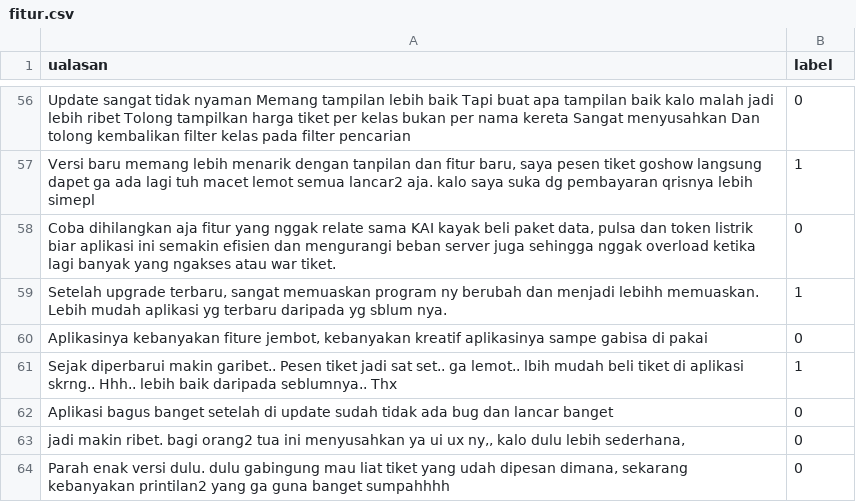
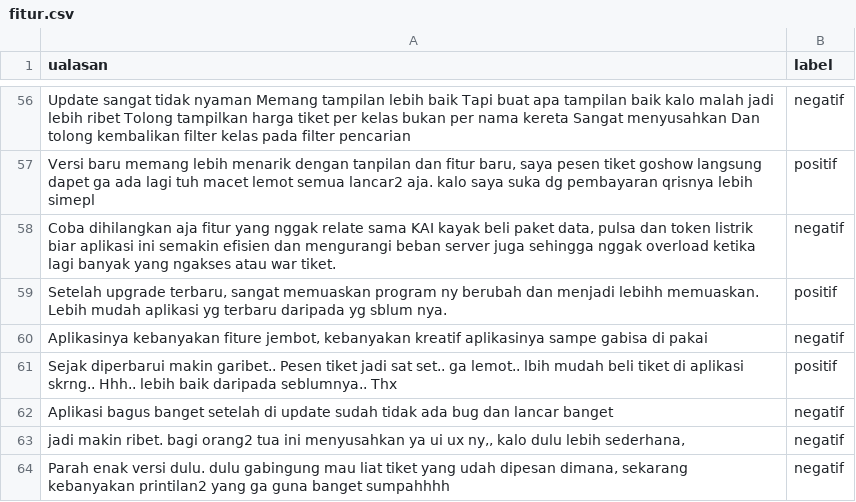
Before and after one commit to sofyitahm/SKRIPSI, a CSV file: fitur.csv, drawn as a sheet; only a part is shown, gaps mark what is left out; the diff covers the shown part only.

```diff
--- a/fitur.csv
+++ b/fitur.csv
@@ -56,9 +56,9 @@
-"Update sangat tidak nyaman Memang tampilan lebih baik Tapi buat apa tampilan baik kalo malah jadi lebih ribet Tolong tampilkan harga tiket per kelas bukan per nama kereta Sangat menyusahkan Dan tolong kembalikan filter kelas pada filter pencarian","0"
-"Versi baru memang lebih menarik dengan tanpilan dan fitur baru, saya pesen tiket goshow langsung dapet ga ada lagi tuh macet lemot semua lancar2 aja. kalo saya suka dg pembayaran qrisnya lebih  simepl","1"
-"Coba dihilangkan aja fitur yang nggak relate sama KAI kayak beli paket data, pulsa dan token listrik biar aplikasi ini semakin efisien dan mengurangi beban server juga sehingga nggak overload ketika lagi banyak yang ngakses atau war tiket.","0"
-"Setelah upgrade terbaru, sangat memuaskan program ny berubah dan menjadi lebihh memuaskan. Lebih mudah aplikasi yg terbaru daripada yg sblum nya.","1"
-"Aplikasinya kebanyakan fiture jembot, kebanyakan kreatif aplikasinya sampe gabisa di pakai","0"
-"Sejak diperbarui makin garibet.. Pesen tiket jadi sat set.. ga lemot.. lbih mudah beli tiket di aplikasi skrng.. Hhh.. lebih baik daripada seblumnya.. Thx","1"
-"Aplikasi bagus banget setelah di update sudah tidak ada bug dan lancar banget","0"
-"jadi makin ribet. bagi orang2 tua ini menyusahkan ya ui ux ny,, kalo dulu lebih sederhana,","0"
-"Parah enak versi dulu. dulu gabingung mau liat tiket yang udah dipesan dimana, sekarang kebanyakan printilan2 yang ga guna banget sumpahhhh","0"
+"Update sangat tidak nyaman Memang tampilan lebih baik Tapi buat apa tampilan baik kalo malah jadi lebih ribet Tolong tampilkan harga tiket per kelas bukan per nama kereta Sangat menyusahkan Dan tolong kembalikan filter kelas pada filter pencarian","negatif"
+"Versi baru memang lebih menarik dengan tanpilan dan fitur baru, saya pesen tiket goshow langsung dapet ga ada lagi tuh macet lemot semua lancar2 aja. kalo saya suka dg pembayaran qrisnya lebih  simepl","positif"
+"Coba dihilangkan aja fitur yang nggak relate sama KAI kayak beli paket data, pulsa dan token listrik biar aplikasi ini semakin efisien dan mengurangi beban server juga sehingga nggak overload ketika lagi banyak yang ngakses atau war tiket.","negatif"
+"Setelah upgrade terbaru, sangat memuaskan program ny berubah dan menjadi lebihh memuaskan. Lebih mudah aplikasi yg terbaru daripada yg sblum nya.","positif"
+"Aplikasinya kebanyakan fiture jembot, kebanyakan kreatif aplikasinya sampe gabisa di pakai","negatif"
+"Sejak diperbarui makin garibet.. Pesen tiket jadi sat set.. ga lemot.. lbih mudah beli tiket di aplikasi skrng.. Hhh.. lebih baik daripada seblumnya.. Thx","positif"
+"Aplikasi bagus banget setelah di update sudah tidak ada bug dan lancar banget","negatif"
+"jadi makin ribet. bagi orang2 tua ini menyusahkan ya ui ux ny,, kalo dulu lebih sederhana,","negatif"
+"Parah enak versi dulu. dulu gabingung mau liat tiket yang udah dipesan dimana, sekarang kebanyakan printilan2 yang ga guna banget sumpahhhh","negatif"
```
Also changed, not shown: 54 edited cells elsewhere in this file.
